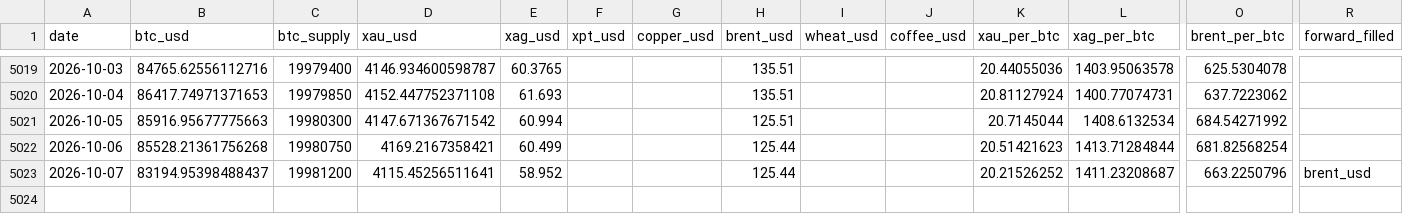
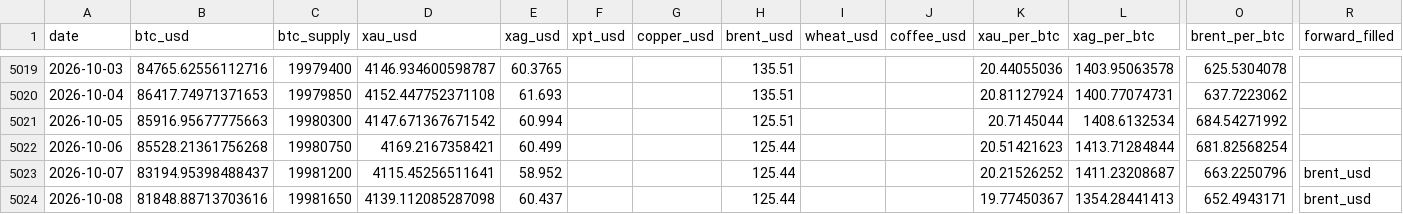
Before and after one commit to hmgovt/bitcoinweighin, a CSV file: static/data/prices.csv, drawn as a sheet; only a part is shown, gaps mark what is left out; rows hold the shown columns only; the diff names each change by its address in the sheet, - before the commit and + after, or states it on an @@ line.

```diff
--- a/static/data/prices.csv
+++ b/static/data/prices.csv
+row 5024: 2026-10-08 | 81848.88713703616 | 19981650 | 4139.112085287098 | 60.437 |  |  | 125.44 |  |  | 19.77450367 | 1354.28441413 | 652.4943171 | brent_usd
```
Also changed, not shown: static/data/v1.0.1/prices.csv, 16 other files.
